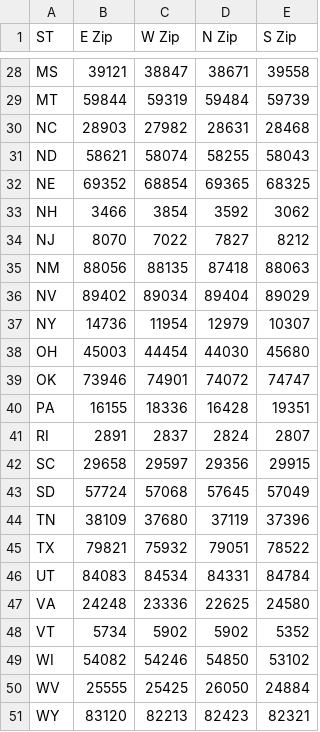
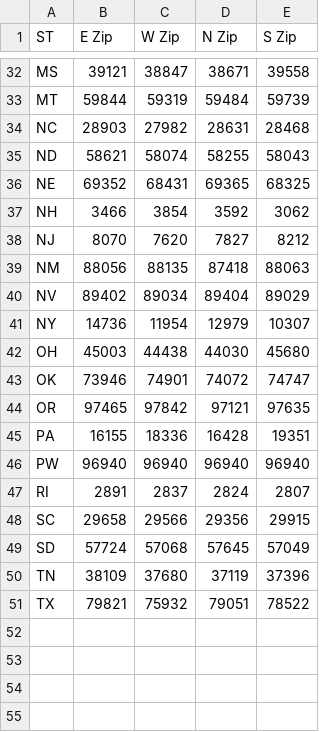
Before and after one commit to ashesh808/CSCI331, a CSV file: Project3/OUTFILE.csv, drawn as a sheet; only a part is shown, gaps mark what is left out; the diff covers the shown part only.

```diff
--- a/Project3/OUTFILE.csv
+++ b/Project3/OUTFILE.csv
@@ -31,5 +35,5 @@ NC,28903,27982,28631,28468,
 ND,58621,58074,58255,58043,
-NE,69352,68854,69365,68325,
+NE,69352,68431,69365,68325,
 NH,3466,3854,3592,3062,
-NJ,8070,7022,7827,8212,
+NJ,8070,7620,7827,8212,
 NM,88056,88135,87418,88063,
@@ -37,7 +41,9 @@ NV,89402,89034,89404,89029,
 NY,14736,11954,12979,10307,
-OH,45003,44454,44030,45680,
+OH,45003,44438,44030,45680,
 OK,73946,74901,74072,74747,
+OR,97465,97842,97121,97635,
 PA,16155,18336,16428,19351,
+PW,96940,96940,96940,96940,
 RI,2891,2837,2824,2807,
-SC,29658,29597,29356,29915,
+SC,29658,29566,29356,29915,
 SD,57724,57068,57645,57049,
@@ -45,7 +51 @@ TN,38109,37680,37119,37396,
 TX,79821,75932,79051,78522,
-UT,84083,84534,84331,84784,
-VA,24248,23336,22625,24580,
-VT,5734,5902,5902,5352,
-WI,54082,54246,54850,53102,
-WV,25555,25425,26050,24884,
-WY,83120,82213,82423,82321,
```
Also changed, not shown: 4 added rows and 8 edited cells elsewhere in this file, 4 other files.
